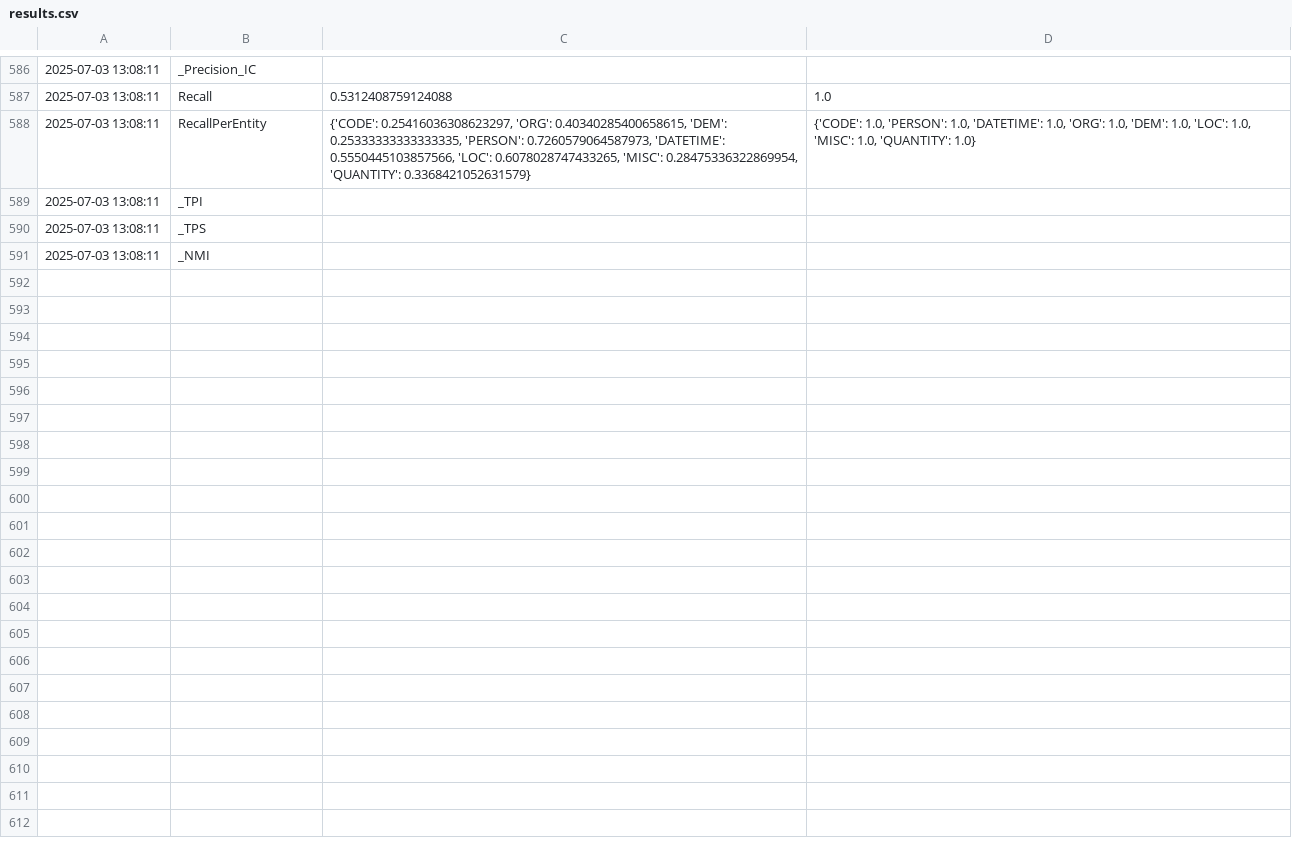
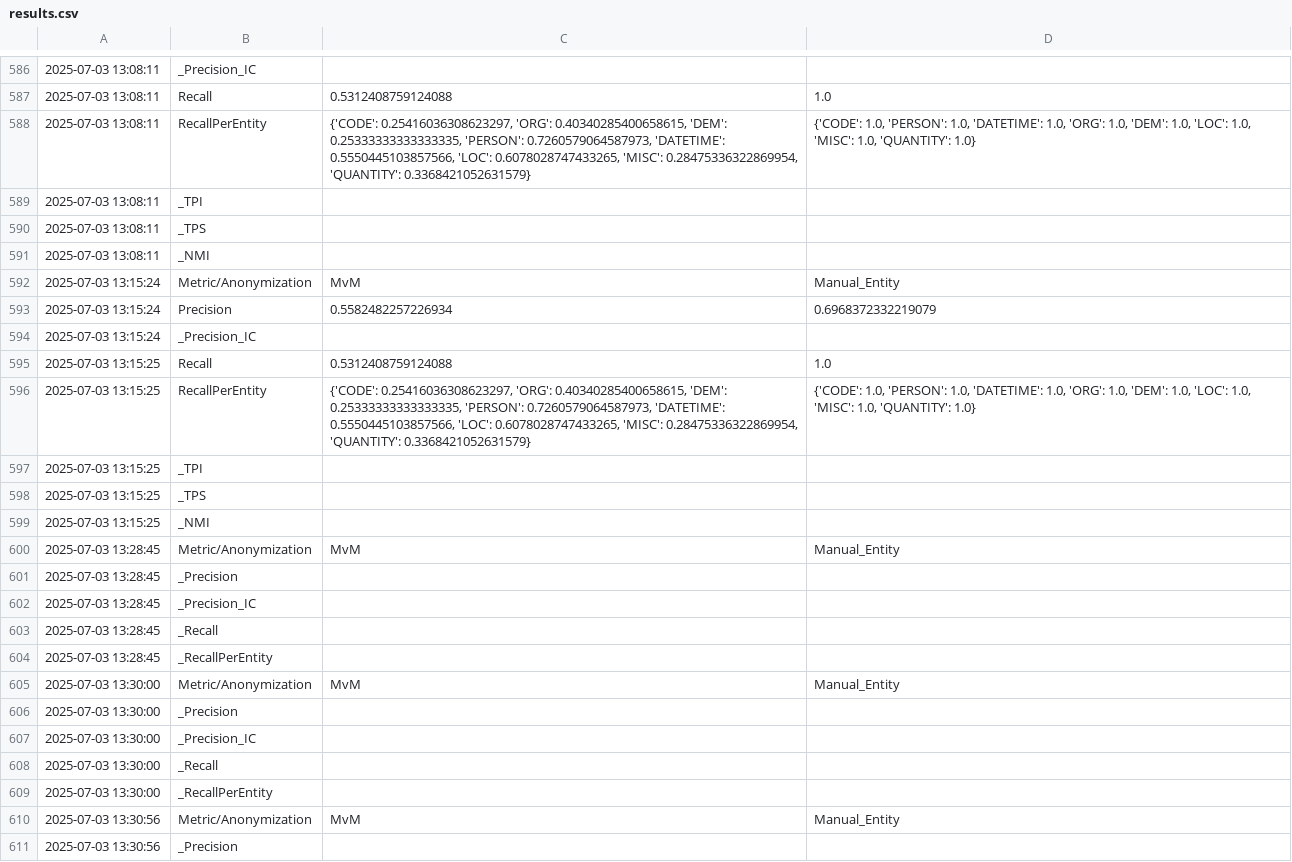
Before and after one commit to BenetManzanaresSalor/CLEANUP_Evaluation, a CSV file: results.csv, drawn as a sheet; only a part is shown, gaps mark what is left out; the diff covers the shown part only; the diff names each change by its address in the sheet, - before the commit and + after, or states it on an @@ line.

```diff
--- a/results.csv
+++ b/results.csv
+row 592: 2025-07-03 13:15:24 | Metric/Anonymization | MvM | Manual_Entity
+row 593: 2025-07-03 13:15:24 | Precision | 0.5582482257226934 | 0.6968372332219079
+row 594: 2025-07-03 13:15:24 | _Precision_IC
+row 595: 2025-07-03 13:15:25 | Recall | 0.5312408759124088 | 1.0
+row 596: 2025-07-03 13:15:25 | RecallPerEntity | {'CODE': 0.25416036308623297, 'ORG': 0.40340285400658615, 'DEM': 0.25333333333333335, 'PERSON': 0.7260579064587973, 'DATETIME': 0.5550445103857566, 'LOC': 0.6078028747433265, 'MISC': 0.28475336322869954, 'QUANTITY': 0.3368421052631579} | {'CODE': 1.0, 'PERSON': 1.0, 'DATETIME': 1.0, 'ORG': 1.0, 'DEM': 1.0, 'LOC': 1.0, 'MISC': 1.0, 'QUANTITY': 1.0}
+row 597: 2025-07-03 13:15:25 | _TPI
+row 598: 2025-07-03 13:15:25 | _TPS
+row 599: 2025-07-03 13:15:25 | _NMI
+row 600: 2025-07-03 13:28:45 | Metric/Anonymization | MvM | Manual_Entity
+row 601: 2025-07-03 13:28:45 | _Precision
+row 602: 2025-07-03 13:28:45 | _Precision_IC
+row 603: 2025-07-03 13:28:45 | _Recall
+row 604: 2025-07-03 13:28:45 | _RecallPerEntity
+row 605: 2025-07-03 13:30:00 | Metric/Anonymization | MvM | Manual_Entity
+row 606: 2025-07-03 13:30:00 | _Precision
+row 607: 2025-07-03 13:30:00 | _Precision_IC
+row 608: 2025-07-03 13:30:00 | _Recall
+row 609: 2025-07-03 13:30:00 | _RecallPerEntity
+row 610: 2025-07-03 13:30:56 | Metric/Anonymization | MvM | Manual_Entity
+row 611: 2025-07-03 13:30:56 | _Precision
```
Also changed, not shown: 16 added rows elsewhere in this file, 2 other files.
